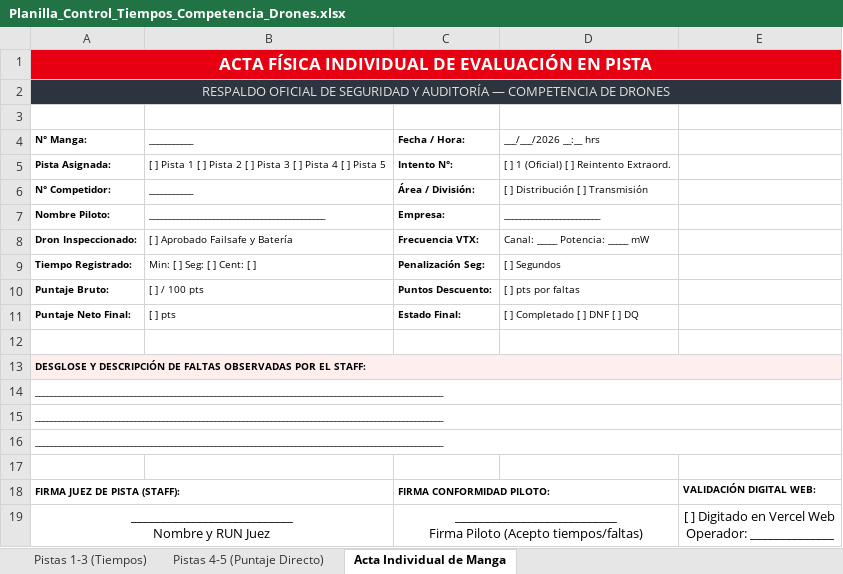
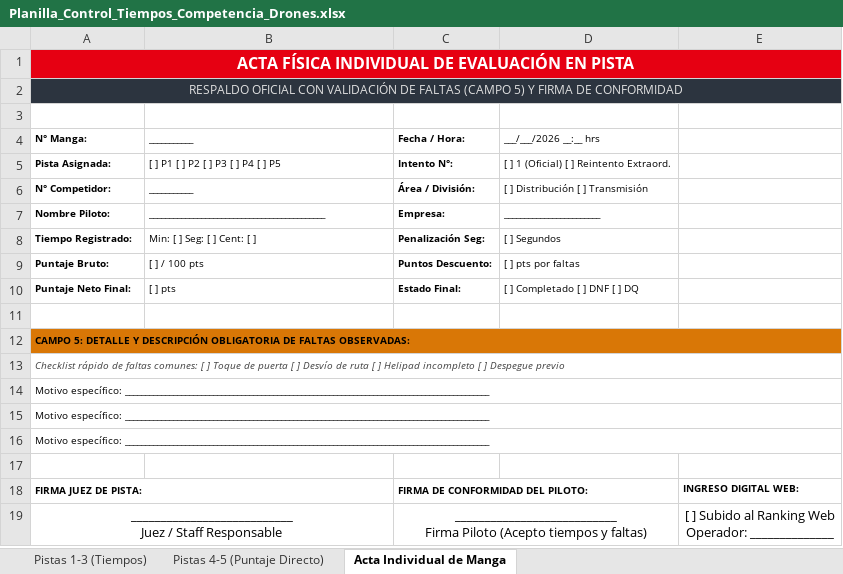
Before and after one commit to Kvw1L0/drone-comp-manager, an Excel workbook: public/Planilla_Control_Tiempos_Competencia_Drones.xlsx, sheet Acta Individual de Manga, drawn as a sheet; values as stored, in another font and other column widths than the file's, no borders; removed rows and columns are numbered as before the commit, all else as after; ↵ is a line break in a cell; the diff names each change by its address in the sheet, - before the commit and + after, or states it on an @@ line.

Commit message:
feat: integrate Campo 5 fault detail and pilot conformity signature in Excel and web result entry

```diff
--- a/public/Planilla_Control_Tiempos_Competencia_Drones.xlsx (sheet Acta Individual de Manga)
+++ b/public/Planilla_Control_Tiempos_Competencia_Drones.xlsx (sheet Acta Individual de Manga)
@@ A1:A2 text size: smaller @@
-A2: RESPALDO OFICIAL DE SEGURIDAD Y AUDITORÍA — COMPETENCIA DE DRONES
+A2: RESPALDO OFICIAL CON VALIDACIÓN DE FALTAS (CAMPO 5) Y FIRMA DE CONFORMIDAD
-B5: [ ] Pista 1 [ ] Pista 2 [ ] Pista 3 [ ] Pista 4 [ ] Pista 5
+B5: [ ] P1 [ ] P2 [ ] P3 [ ] P4 [ ] P5
-row 8: Dron Inspeccionado: | [ ] Aprobado Failsafe y Batería | Frecuencia VTX: | Canal: _____ Potencia: _____ mW
-A12: DESGLOSE Y DESCRIPCIÓN DE FALTAS OBSERVADAS POR EL STAFF:
+A12: CAMPO 5: DETALLE Y DESCRIPCIÓN OBLIGATORIA DE FALTAS OBSERVADAS:
-A12 fill: #FFEEEE
+A12 fill: #D97706
-A13: ______________________________________________________________________________________________________
+A13: Checklist rápido de faltas comunes: [ ] Toque de puerta [ ] Desvío de ruta [ ] Helipad incompleto [ ] Despegue previo
@@ A13 italic: off → on, text colour: black → #444444 @@
-A14:A15: ______________________________________________________________________________________________________
+A14:A15: Motivo específico: ___________________________________________________________________________________________
+row 16: Motivo específico: ___________________________________________________________________________________________
-row 18: FIRMA JUEZ DE PISTA (STAFF): |  | FIRMA CONFORMIDAD PILOTO: |  | VALIDACIÓN DIGITAL WEB:
+row 18: FIRMA JUEZ DE PISTA: |  | FIRMA DE CONFORMIDAD DEL PILOTO: |  | INGRESO DIGITAL WEB:
-A19: ___________________________ ↵ Nombre y RUN Juez
+A19: ___________________________ ↵ Juez / Staff Responsable
-C19: …Piloto (Acepto tiempos/faltas)
+C19: …Piloto (Acepto tiempos y faltas)
-E19: [ ] Digitado en Vercel Web ↵ Operador:…
+E19: [ ] Subido al Ranking Web ↵ Operador:…
```
Also changed, not shown: sheet Pistas 1-3 (Tiempos), sheet Pistas 4-5 (Puntaje Directo), 1 other file.
